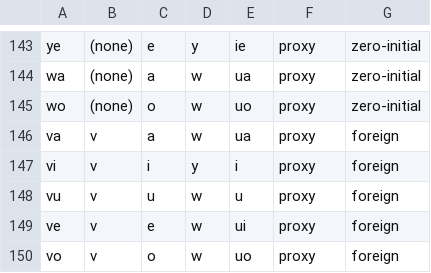
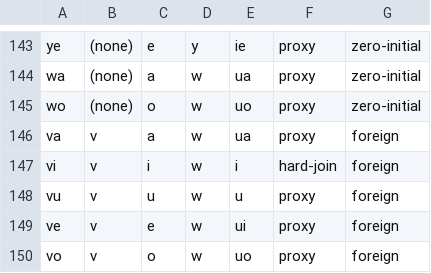
Before and after one commit to KakaruHayate/MUTAForTuneLab, a CSV file: docs/ja-zh-phone-table.csv, drawn as a sheet; only a part is shown, gaps mark what is left out.

Commit message:
﻿vi is left to the selector
Keeping the vowel meant ヴィ sang as 衣, which is a different word; keeping the labial meant
sharing a sound with ヴ. Neither is a mapping worth writing down, so the row records the target it
wanted (w+i) and is marked hard-join: the scores the closest recorded unit by class, which is the
same thing every other impossible combination already relies on.

Nine combinations are now marked that way: bo, fi, nya, mya, bya, byu, pya, pyu, vi.

```diff
--- a/docs/ja-zh-phone-table.csv
+++ b/docs/ja-zh-phone-table.csv
@@ -146,3 +146,3 @@ wo,(none),o,w,uo,proxy,zero-initial
 va,v,a,w,ua,proxy,foreign
-vi,v,i,y,i,proxy,foreign
+vi,v,i,w,i,hard-join,foreign
 vu,v,u,w,u,proxy,foreign
```
Also changed, not shown: 1 other file.
